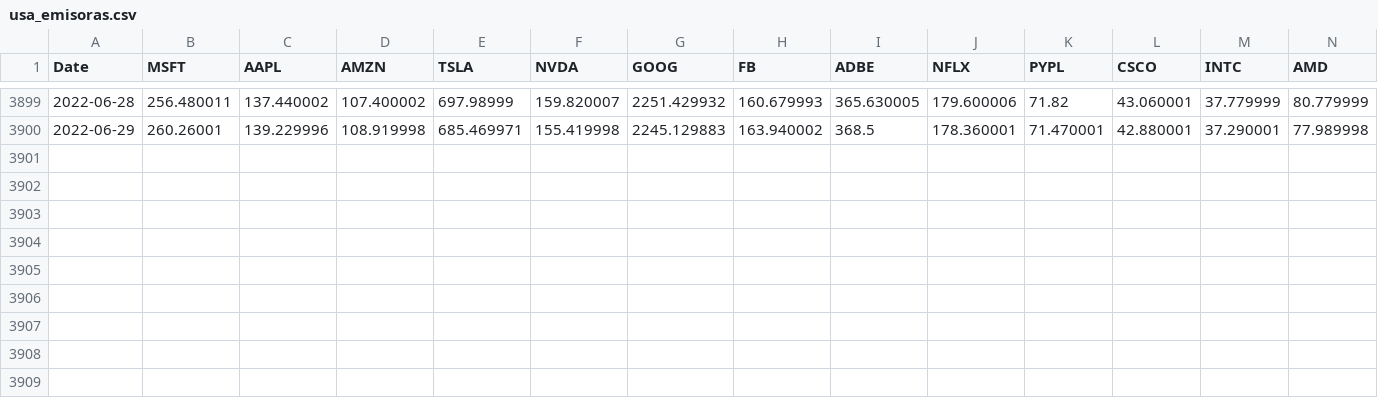
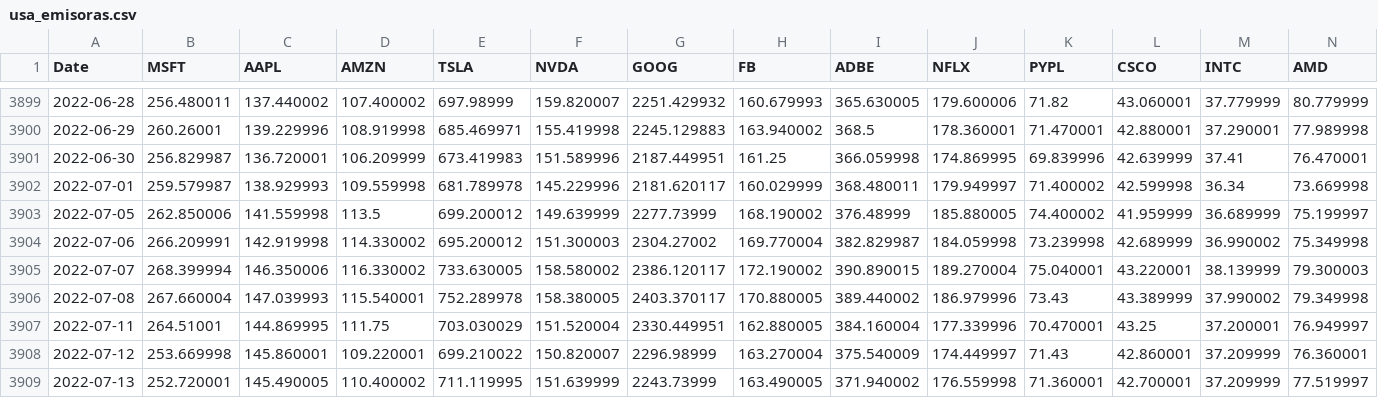
Before and after one commit to SymmetricSymplectic/AsApAnalytics, a CSV file: DATA/usa_emisoras.csv, drawn as a sheet; only a part is shown, gaps mark what is left out; rows hold the shown columns only; the diff names each change by its address in the sheet, - before the commit and + after, or states it on an @@ line.

```diff
--- a/DATA/usa_emisoras.csv
+++ b/DATA/usa_emisoras.csv
+row 3901: 2022-06-30 | 256.829987 | 136.720001 | 106.209999 | 673.419983 | 151.589996 | 2187.449951 | 161.25 | 366.059998 | 174.869995 | 69.839996 | 42.639999 | 37.41 | 76.470001
+row 3902: 2022-07-01 | 259.579987 | 138.929993 | 109.559998 | 681.789978 | 145.229996 | 2181.620117 | 160.029999 | 368.480011 | 179.949997 | 71.400002 | 42.599998 | 36.34 | 73.669998
+row 3903: 2022-07-05 | 262.850006 | 141.559998 | 113.5 | 699.200012 | 149.639999 | 2277.73999 | 168.190002 | 376.48999 | 185.880005 | 74.400002 | 41.959999 | 36.689999 | 75.199997
+row 3904: 2022-07-06 | 266.209991 | 142.919998 | 114.330002 | 695.200012 | 151.300003 | 2304.27002 | 169.770004 | 382.829987 | 184.059998 | 73.239998 | 42.689999 | 36.990002 | 75.349998
+row 3905: 2022-07-07 | 268.399994 | 146.350006 | 116.330002 | 733.630005 | 158.580002 | 2386.120117 | 172.190002 | 390.890015 | 189.270004 | 75.040001 | 43.220001 | 38.139999 | 79.300003
+row 3906: 2022-07-08 | 267.660004 | 147.039993 | 115.540001 | 752.289978 | 158.380005 | 2403.370117 | 170.880005 | 389.440002 | 186.979996 | 73.43 | 43.389999 | 37.990002 | 79.349998
+row 3907: 2022-07-11 | 264.51001 | 144.869995 | 111.75 | 703.030029 | 151.520004 | 2330.449951 | 162.880005 | 384.160004 | 177.339996 | 70.470001 | 43.25 | 37.200001 | 76.949997
+row 3908: 2022-07-12 | 253.669998 | 145.860001 | 109.220001 | 699.210022 | 150.820007 | 2296.98999 | 163.270004 | 375.540009 | 174.449997 | 71.43 | 42.860001 | 37.209999 | 76.360001
+row 3909: 2022-07-13 | 252.720001 | 145.490005 | 110.400002 | 711.119995 | 151.639999 | 2243.73999 | 163.490005 | 371.940002 | 176.559998 | 71.360001 | 42.700001 | 37.209999 | 77.519997
```
Also changed, not shown: DATA/divisas.csv, DATA/indices.csv, 10 other files.
